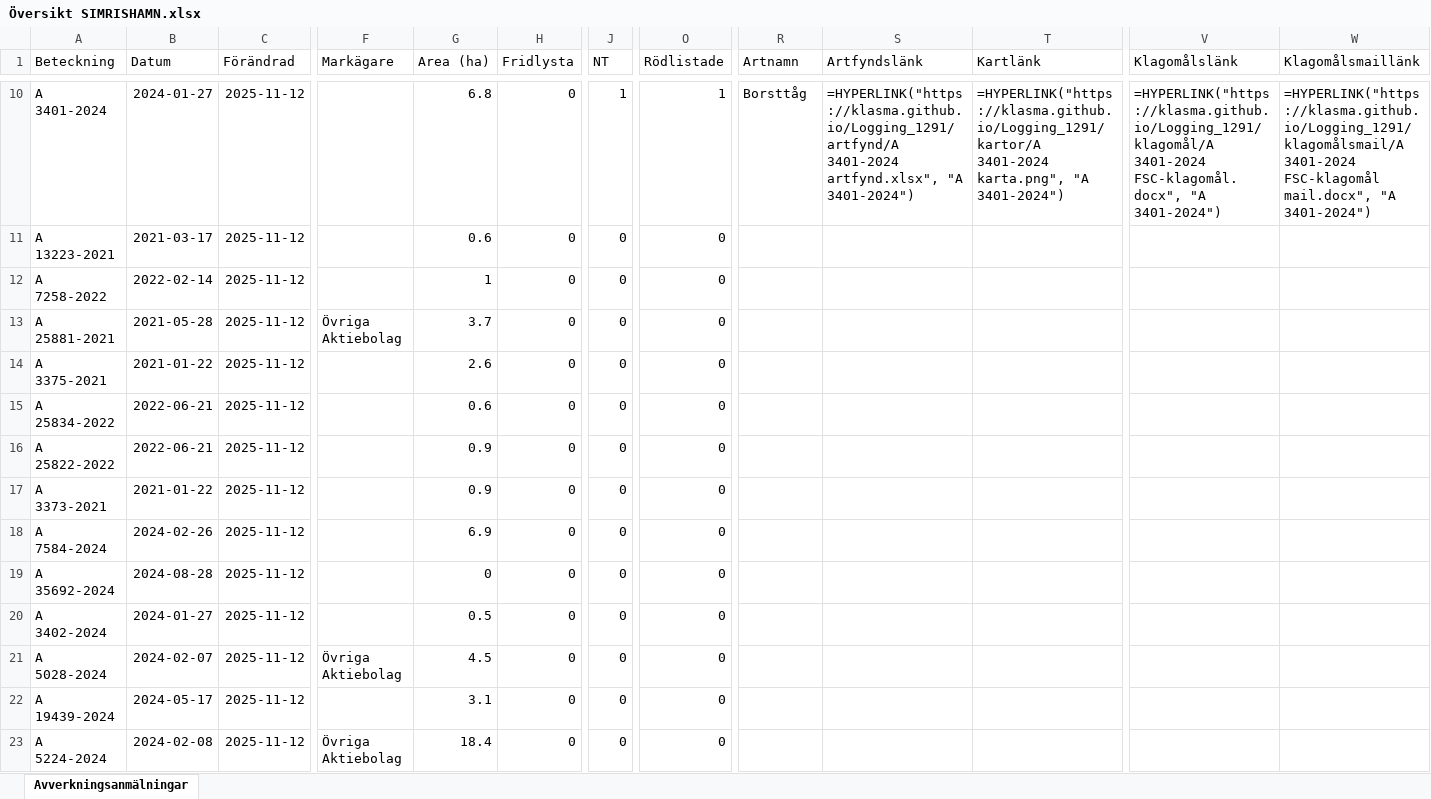
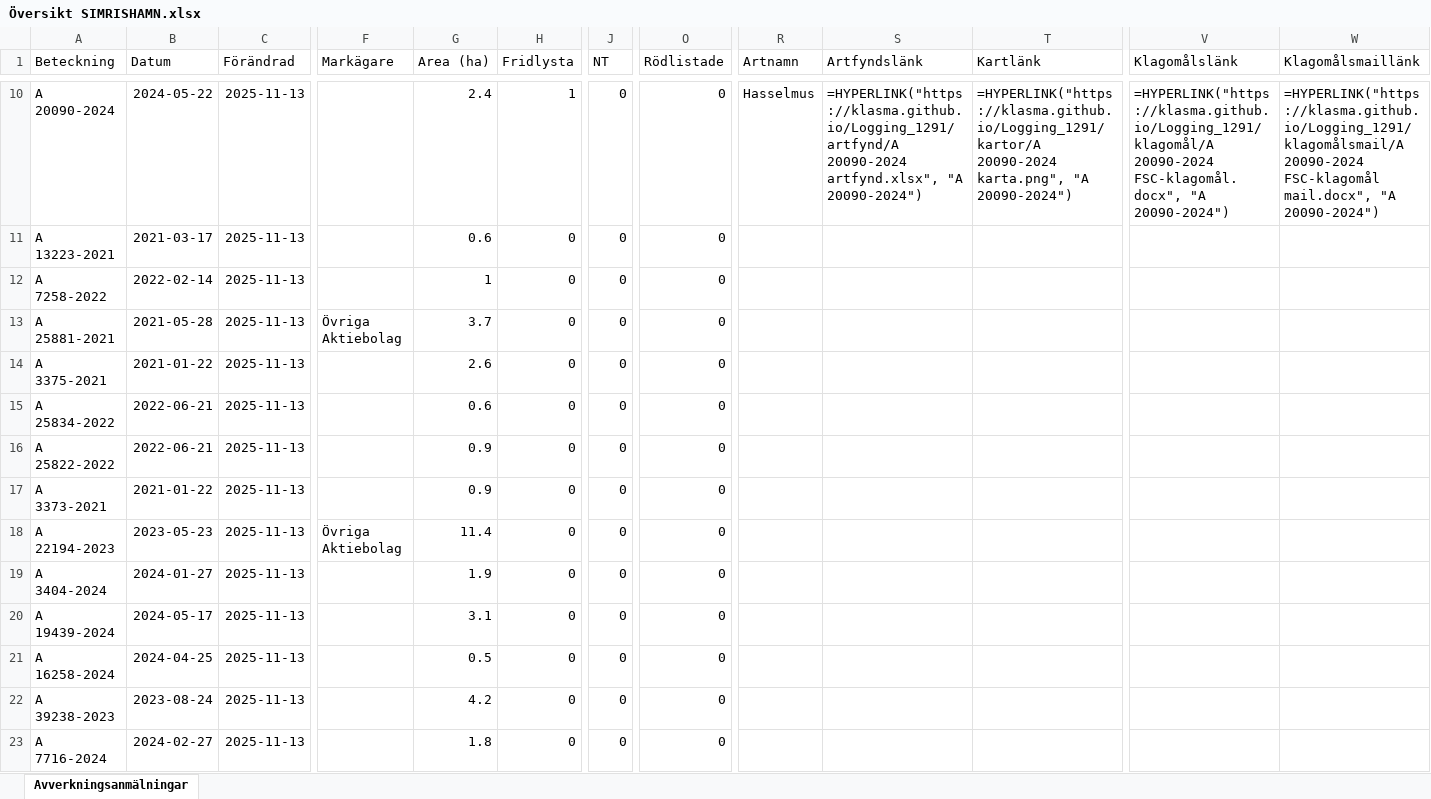
Before and after one commit to klasma/Logging_1291, an Excel workbook: Översikt SIMRISHAMN.xlsx, sheet Avverkningsanmälningar, drawn as a sheet; only a part is shown, gaps mark what is left out; values as stored, in another font and other column widths than the file's, no borders; formulas without a stored value are shown as written; the diff covers the shown part only; the diff names each change by its address in the sheet, - before the commit and + after, or states it on an @@ line.

```diff
--- a/Översikt SIMRISHAMN.xlsx (sheet Avverkningsanmälningar)
+++ b/Översikt SIMRISHAMN.xlsx (sheet Avverkningsanmälningar)
-A10 (Beteckning): A 3401-2024
+A10 (Beteckning): A 20090-2024
-B10 (Datum): 2024-01-27
+B10 (Datum): 2024-05-22
-C10:C23 (Förändrad): 2025-11-12
+C10:C23 (Förändrad): 2025-11-13
-G10 (Area (ha)): 6.8
+G10 (Area (ha)): 2.4
-H10 (Fridlysta): 0
+H10 (Fridlysta): 1
-J10 (NT): 1
+J10 (NT): 0
-O10 (Rödlistade): 1
+O10 (Rödlistade): 0
-R10 (Artnamn): Borsttåg
+R10 (Artnamn): Hasselmus
-S10 (Artfyndslänk): =HYPERLINK("https://klasma.github.io/Logging_1291/artfynd/A 3401-2024 artfynd.xlsx", "A 3401-2024")
+S10 (Artfyndslänk): =HYPERLINK("https://klasma.github.io/Logging_1291/artfynd/A 20090-2024 artfynd.xlsx", "A 20090-2024")
-T10 (Kartlänk): =HYPERLINK("https://klasma.github.io/Logging_1291/kartor/A 3401-2024 karta.png", "A 3401-2024")
+T10 (Kartlänk): =HYPERLINK("https://klasma.github.io/Logging_1291/kartor/A 20090-2024 karta.png", "A 20090-2024")
-V10 (Klagomålslänk): =HYPERLINK("https://klasma.github.io/Logging_1291/klagomål/A 3401-2024 FSC-klagomål.docx", "A 3401-2024")
+V10 (Klagomålslänk): =HYPERLINK("https://klasma.github.io/Logging_1291/klagomål/A 20090-2024 FSC-klagomål.docx", "A 20090-2024")
-W10 (Klagomålsmaillänk): =HYPERLINK("https://klasma.github.io/Logging_1291/klagomålsmail/A 3401-2024 FSC-klagomål mail.docx", "A 3401-2024")
+W10 (Klagomålsmaillänk): =HYPERLINK("https://klasma.github.io/Logging_1291/klagomålsmail/A 20090-2024 FSC-klagomål mail.docx", "A 20090-2024")
-A18 (Beteckning): A 7584-2024
+A18 (Beteckning): A 22194-2023
-B18 (Datum): 2024-02-26
+B18 (Datum): 2023-05-23
-F18 (Markägare): (empty)
+F18 (Markägare): Övriga Aktiebolag
-G18 (Area (ha)): 6.9
+G18 (Area (ha)): 11.4
-A19 (Beteckning): A 35692-2024
+A19 (Beteckning): A 3404-2024
-B19 (Datum): 2024-08-28
+B19 (Datum): 2024-01-27
-G19 (Area (ha)): 0
+G19 (Area (ha)): 1.9
-A20 (Beteckning): A 3402-2024
+A20 (Beteckning): A 19439-2024
-B20 (Datum): 2024-01-27
+B20 (Datum): 2024-05-17
-G20 (Area (ha)): 0.5
+G20 (Area (ha)): 3.1
-A21 (Beteckning): A 5028-2024
+A21 (Beteckning): A 16258-2024
-B21 (Datum): 2024-02-07
+B21 (Datum): 2024-04-25
-F21 (Markägare): Övriga Aktiebolag
+F21 (Markägare): (empty)
-G21 (Area (ha)): 4.5
+G21 (Area (ha)): 0.5
-A22 (Beteckning): A 19439-2024
+A22 (Beteckning): A 39238-2023
-B22 (Datum): 2024-05-17
+B22 (Datum): 2023-08-24
-G22 (Area (ha)): 3.1
+G22 (Area (ha)): 4.2
-A23 (Beteckning): A 5224-2024
+A23 (Beteckning): A 7716-2024
-B23 (Datum): 2024-02-08
+B23 (Datum): 2024-02-27
-F23 (Markägare): Övriga Aktiebolag
+F23 (Markägare): (empty)
-G23 (Area (ha)): 18.4
+G23 (Area (ha)): 1.8
```
Also changed, not shown: 394 edited cells elsewhere in this sheet, artfynd/A 20090-2024 artfynd.xlsx, artfynd/A 27430-2024 artfynd.xlsx, 45 other files.
